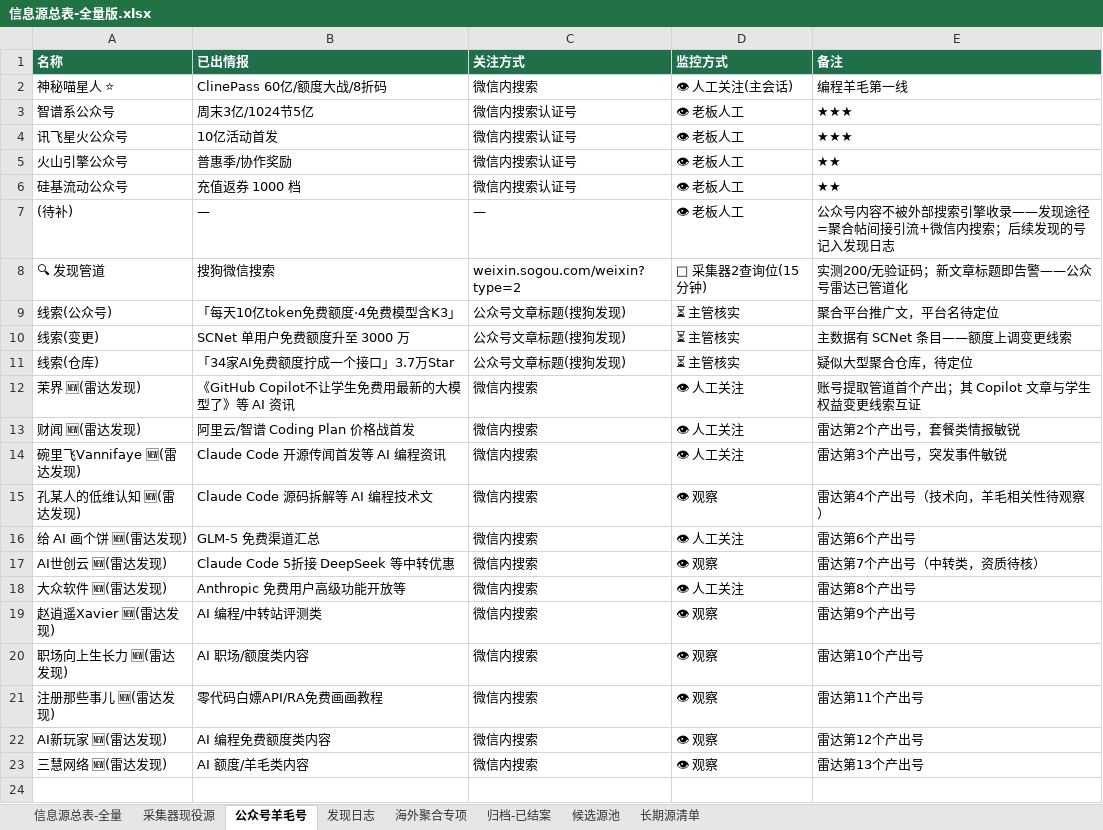
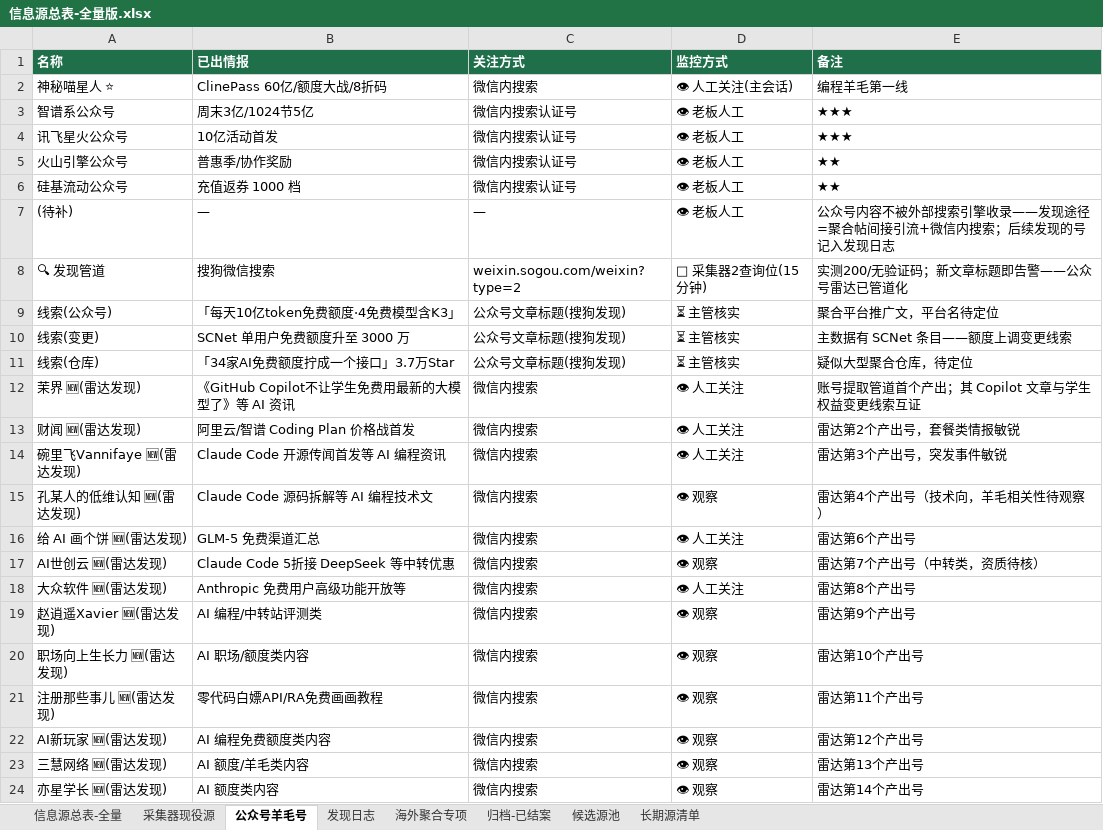
Before and after one commit to KJAI123/tokenmost, an Excel workbook: data-research/信息源总表-全量版.xlsx, sheet 公众号羊毛号, drawn as a sheet; values as stored, in another font and other column widths than the file's, no borders; the diff names each change by its address in the sheet, - before the commit and + after, or states it on an @@ line.

```diff
--- a/data-research/信息源总表-全量版.xlsx (sheet 公众号羊毛号)
+++ b/data-research/信息源总表-全量版.xlsx (sheet 公众号羊毛号)
+row 24: 亦星学长 🆕(雷达发现) | AI 额度类内容 | 微信内搜索 | 👁 观察 | 雷达第14个产出号
```
Also changed, not shown: sheet 信息源总表-全量, sheet 发现日志, 15 other files.
